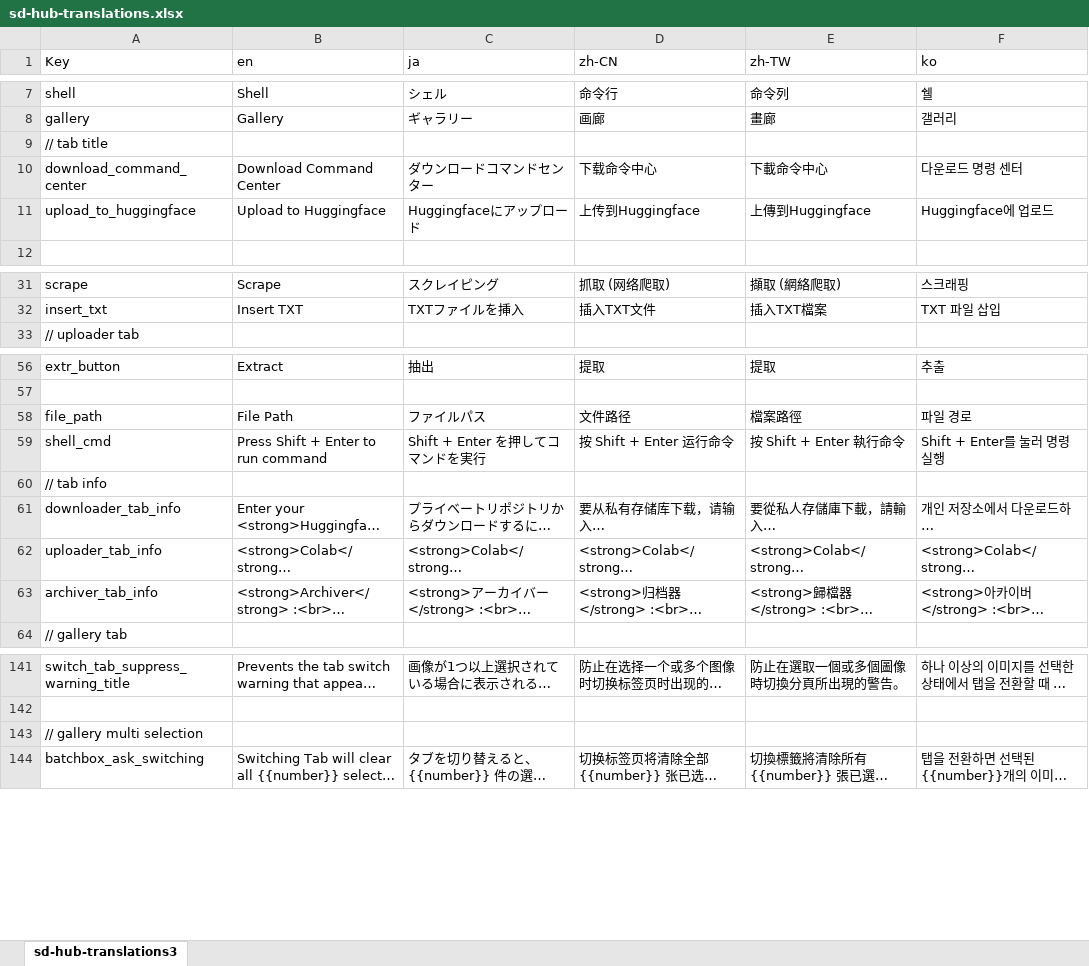
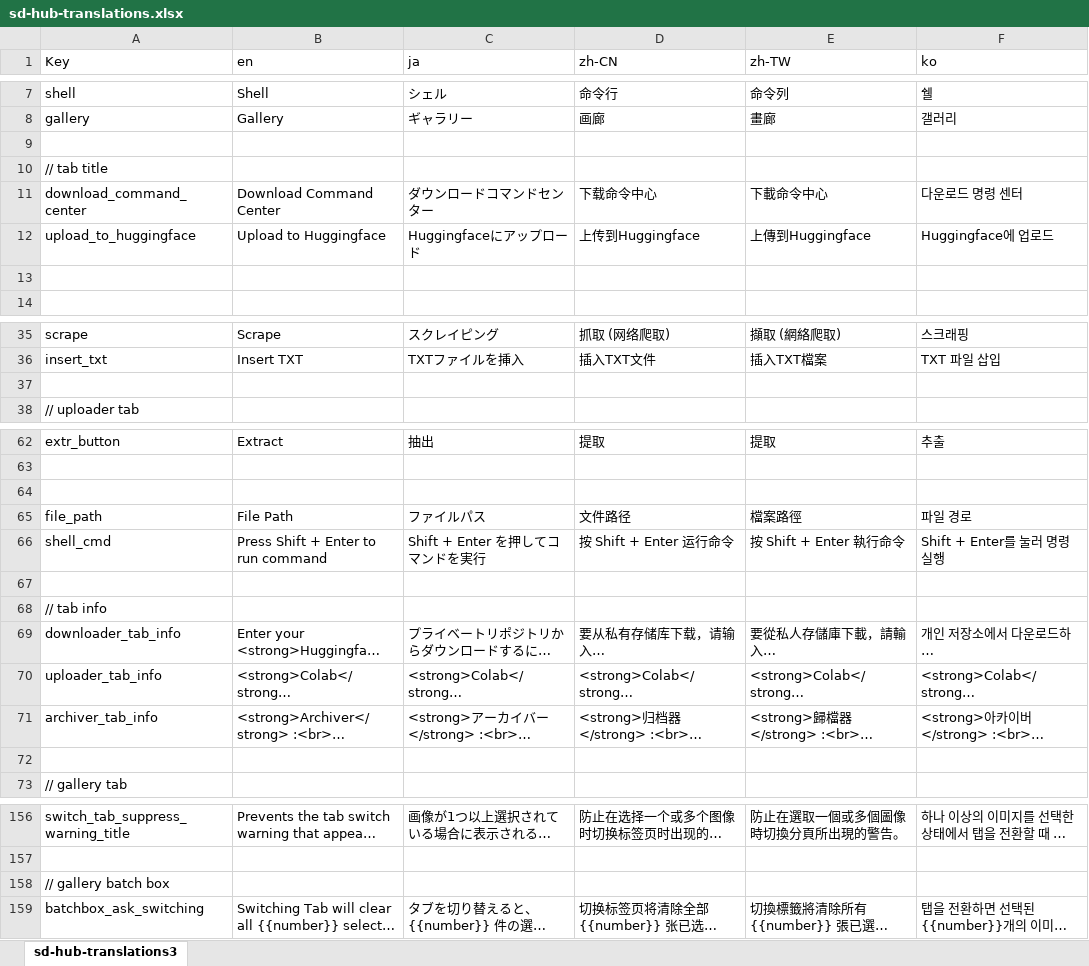
Before and after one commit to gutris1/sd-hub, an Excel workbook: sd-hub-translations.xlsx, sheet sd-hub-translations3, drawn as a sheet; only a part is shown, gaps mark what is left out; long unchanged cells end in …; values as stored, in another font and other column widths than the file's, no cell formats; addresses are those after the commit; the diff covers the shown part only; the diff names each change by its address in the sheet, - before the commit and + after, or states it on an @@ line.

```diff
--- a/sd-hub-translations.xlsx (sheet sd-hub-translations3)
+++ b/sd-hub-translations.xlsx (sheet sd-hub-translations3)
+row 9: (empty)
+row 13: (empty)
+row 37: (empty)
+row 64: (empty)
+row 67: (empty)
+row 72: (empty)
-A158 (Key): // gallery multi selection
+A158 (Key): // gallery batch box
```
Also changed, not shown: 22 added rows and 3 edited cells elsewhere in this sheet, cell formats, 3 other files.
